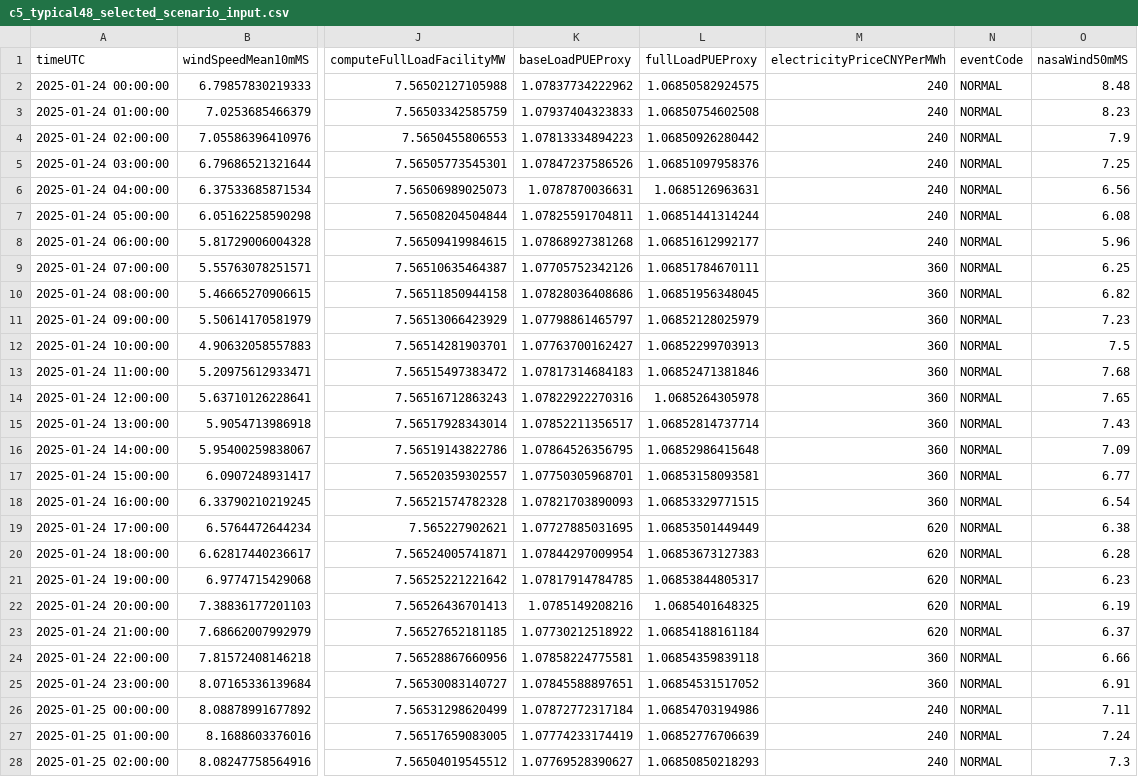
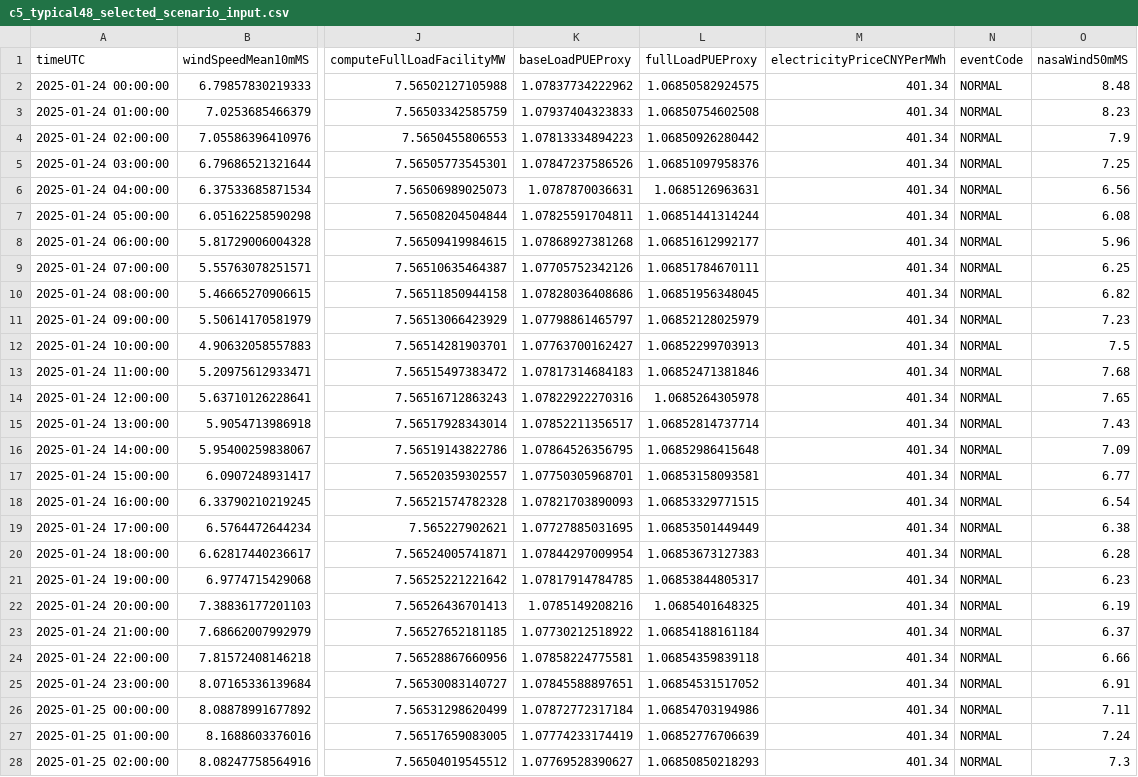
Before and after one commit to LIJunHong659/Blue-Ocean-Mode, a CSV file: C5/5.3对比方案与模型最优策略/results/typical_normal_48h_four_strategy/c5_typical48_selected_scenario_input.csv, drawn as a sheet; only a part is shown, gaps mark what is left out; the diff covers the shown part only; the diff names each change by its address in the sheet, - before the commit and + after, or states it on an @@ line.

```diff
--- a/C5/5.3对比方案与模型最优策略/results/typical_normal_48h_four_strategy/c5_typical48_selected_scenario_input.csv
+++ b/C5/5.3对比方案与模型最优策略/results/typical_normal_48h_four_strategy/c5_typical48_selected_scenario_input.csv
-M2:M8 (electricityPriceCNYPerMWh): 240
+M2:M8 (electricityPriceCNYPerMWh): 401.34
-M9:M18 (electricityPriceCNYPerMWh): 360
+M9:M18 (electricityPriceCNYPerMWh): 401.34
-M19:M23 (electricityPriceCNYPerMWh): 620
+M19:M23 (electricityPriceCNYPerMWh): 401.34
-M24:M25 (electricityPriceCNYPerMWh): 360
+M24:M25 (electricityPriceCNYPerMWh): 401.34
-M26:M28 (electricityPriceCNYPerMWh): 240
+M26:M28 (electricityPriceCNYPerMWh): 401.34
```
Also changed, not shown: 21 edited cells elsewhere in this file, C5/5.3对比方案与模型最优策略/results/typical_normal_48h_four_strategy/c5_typical48_four_strategy_event_summary.csv, C5/5.3对比方案与模型最优策略/results/typical_normal_48h_four_strategy/c5_typical48_four_strategy_hourly.csv, 11 other files.
